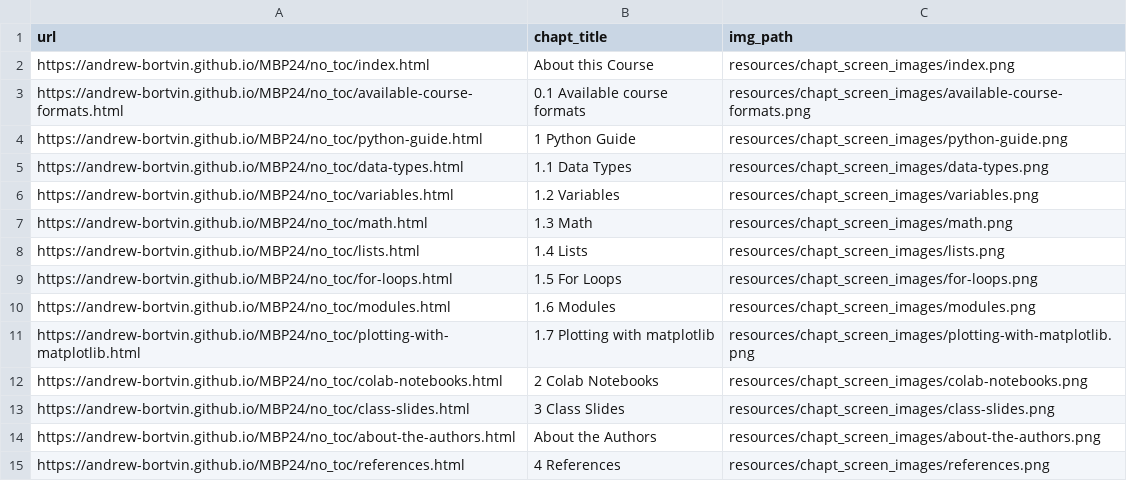
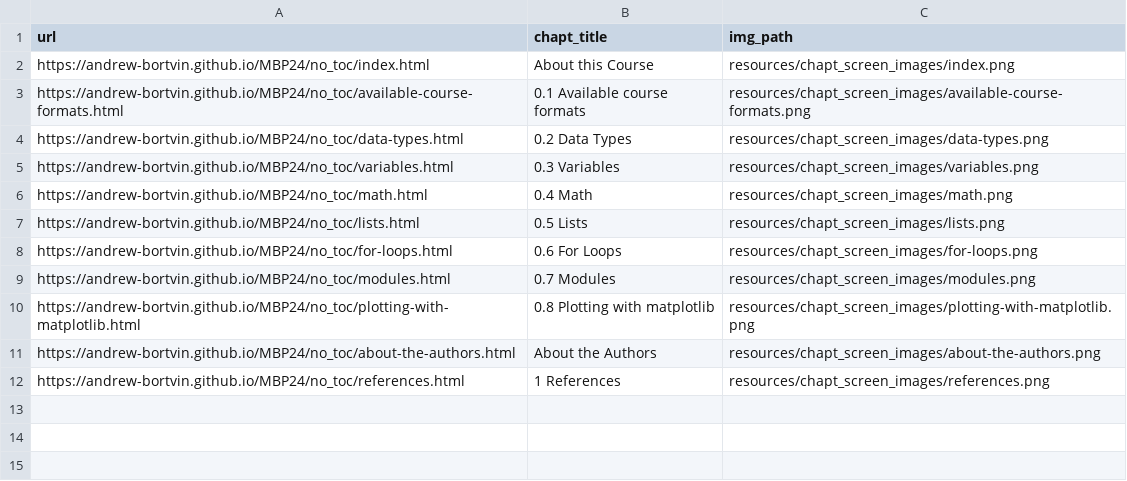
Before and after one commit to andrew-bortvin/MBP24, a TSV file: resources/chapt_screen_images/chapter_urls.tsv, drawn as a sheet.

```diff
--- a/resources/chapt_screen_images/chapter_urls.tsv
+++ b/resources/chapt_screen_images/chapter_urls.tsv
@@ -3,13 +3,10 @@ https://andrew-bortvin.github.io/MBP24/no_toc/index.html	About this Course	resou
 https://andrew-bortvin.github.io/MBP24/no_toc/available-course-formats.html	0.1 Available course formats	resources/chapt_screen_images/available-course-formats.png
-https://andrew-bortvin.github.io/MBP24/no_toc/python-guide.html	1 Python Guide	resources/chapt_screen_images/python-guide.png
-https://andrew-bortvin.github.io/MBP24/no_toc/data-types.html	1.1 Data Types	resources/chapt_screen_images/data-types.png
-https://andrew-bortvin.github.io/MBP24/no_toc/variables.html	1.2 Variables	resources/chapt_screen_images/variables.png
-https://andrew-bortvin.github.io/MBP24/no_toc/math.html	1.3 Math	resources/chapt_screen_images/math.png
-https://andrew-bortvin.github.io/MBP24/no_toc/lists.html	1.4 Lists	resources/chapt_screen_images/lists.png
-https://andrew-bortvin.github.io/MBP24/no_toc/for-loops.html	1.5 For Loops	resources/chapt_screen_images/for-loops.png
-https://andrew-bortvin.github.io/MBP24/no_toc/modules.html	1.6 Modules	resources/chapt_screen_images/modules.png
-https://andrew-bortvin.github.io/MBP24/no_toc/plotting-with-matplotlib.html	1.7 Plotting with matplotlib	resources/chapt_screen_images/plotting-with-matplotlib.png
-https://andrew-bortvin.github.io/MBP24/no_toc/colab-notebooks.html	2 Colab Notebooks	resources/chapt_screen_images/colab-notebooks.png
-https://andrew-bortvin.github.io/MBP24/no_toc/class-slides.html	3 Class Slides	resources/chapt_screen_images/class-slides.png
+https://andrew-bortvin.github.io/MBP24/no_toc/data-types.html	0.2 Data Types	resources/chapt_screen_images/data-types.png
+https://andrew-bortvin.github.io/MBP24/no_toc/variables.html	0.3 Variables	resources/chapt_screen_images/variables.png
+https://andrew-bortvin.github.io/MBP24/no_toc/math.html	0.4 Math	resources/chapt_screen_images/math.png
+https://andrew-bortvin.github.io/MBP24/no_toc/lists.html	0.5 Lists	resources/chapt_screen_images/lists.png
+https://andrew-bortvin.github.io/MBP24/no_toc/for-loops.html	0.6 For Loops	resources/chapt_screen_images/for-loops.png
+https://andrew-bortvin.github.io/MBP24/no_toc/modules.html	0.7 Modules	resources/chapt_screen_images/modules.png
+https://andrew-bortvin.github.io/MBP24/no_toc/plotting-with-matplotlib.html	0.8 Plotting with matplotlib	resources/chapt_screen_images/plotting-with-matplotlib.png
 https://andrew-bortvin.github.io/MBP24/no_toc/about-the-authors.html	About the Authors	resources/chapt_screen_images/about-the-authors.png
-https://andrew-bortvin.github.io/MBP24/no_toc/references.html	4 References	resources/chapt_screen_images/references.png
+https://andrew-bortvin.github.io/MBP24/no_toc/references.html	1 References	resources/chapt_screen_images/references.png
```
Also changed, not shown: 39 other files.
